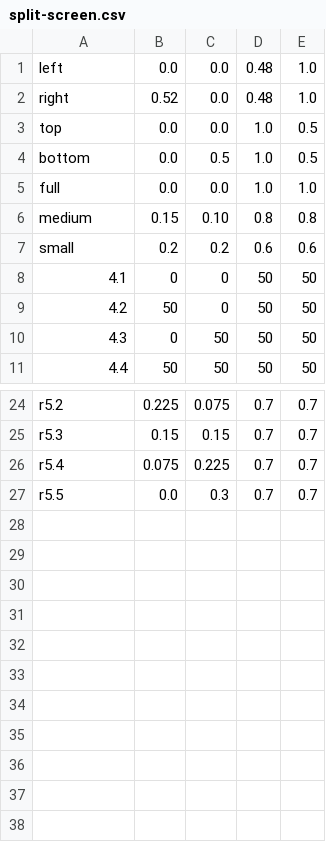
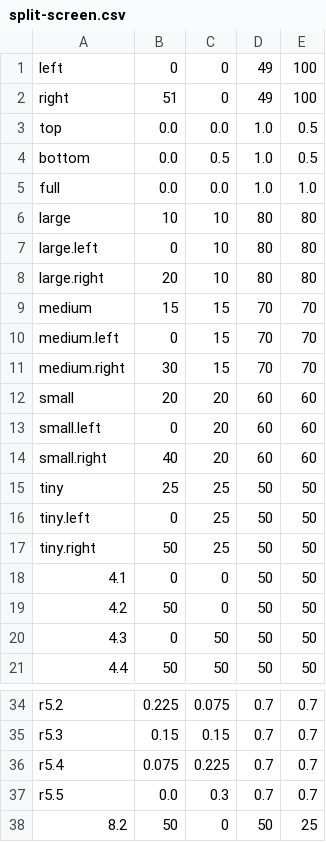
Before and after one commit to goosman-lei/alfred-splitscreen-workflow, a CSV file: split-screen.csv, drawn as a sheet; only a part is shown, gaps mark what is left out.

```diff
--- a/split-screen.csv
+++ b/split-screen.csv
@@ -1,3 +1,3 @@
-left	0.0	0.0	0.48	1.0
-right	0.52	0.0	0.48	1.0
+left	0	0	49	100
+right	51	0	49	100
 top	0.0	0.0	1.0	0.5
@@ -5,4 +5,14 @@ bottom	0.0	0.5	1.0	0.5
 full	0.0	0.0	1.0	1.0
-medium	0.15	0.10	0.8	0.8
-small	0.2	0.2	0.6	0.6
+large	10	10	80	80
+large.left	0	10	80	80
+large.right	20	10	80	80
+medium	15	15	70	70
+medium.left	0	15	70	70
+medium.right	30	15	70	70
+small	20	20	60	60
+small.left	0	20	60	60
+small.right	40	20	60	60
+tiny	25	25	50	50
+tiny.left	0	25	50	50
+tiny.right	50	25	50	50
 4.1	0	0	50	50
@@ -27 +37,2 @@ r5.4	0.075	0.225	0.7	0.7
 r5.5	0.0	0.3	0.7	0.7
+8.2	50	0	50	25
```
Also changed, not shown: 3 other files.
